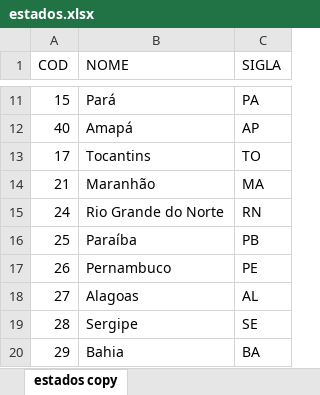
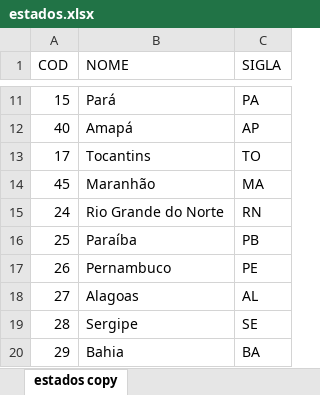
Before and after one commit to fjuniorr/dataset-template, an Excel workbook: upload/estados.xlsx, sheet estados copy, drawn as a sheet; only a part is shown, gaps mark what is left out; values as stored, in another font and other column widths than the file's, no borders; the diff names each change by its address in the sheet, - before the commit and + after, or states it on an @@ line.

Commit message:
atualiza dados

```diff
--- a/upload/estados.xlsx (sheet estados copy)
+++ b/upload/estados.xlsx (sheet estados copy)
-A14 (COD): 21
+A14 (COD): 45
```
